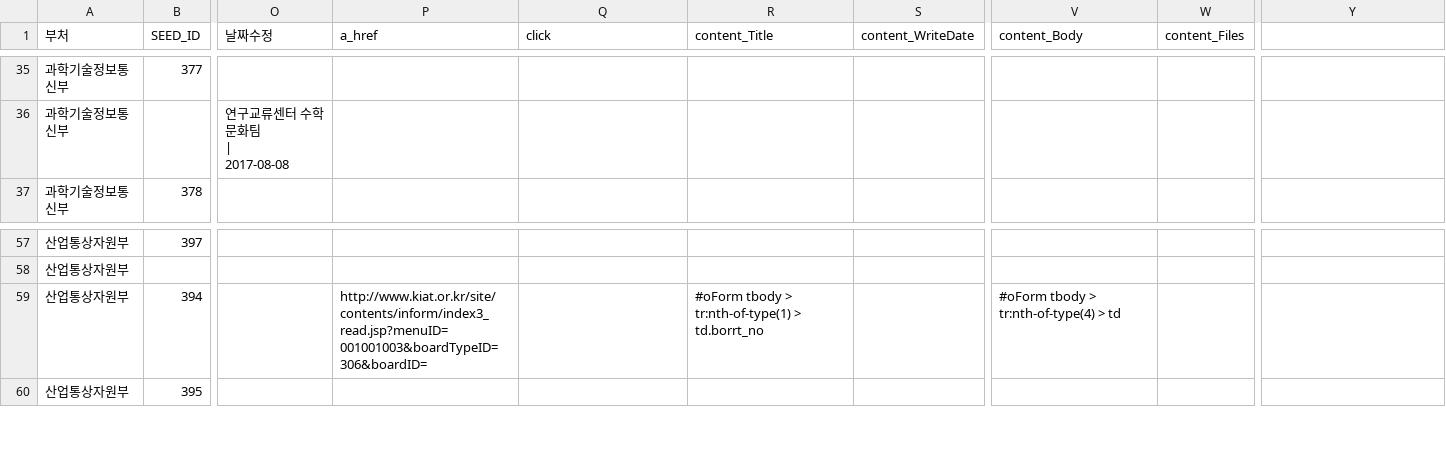
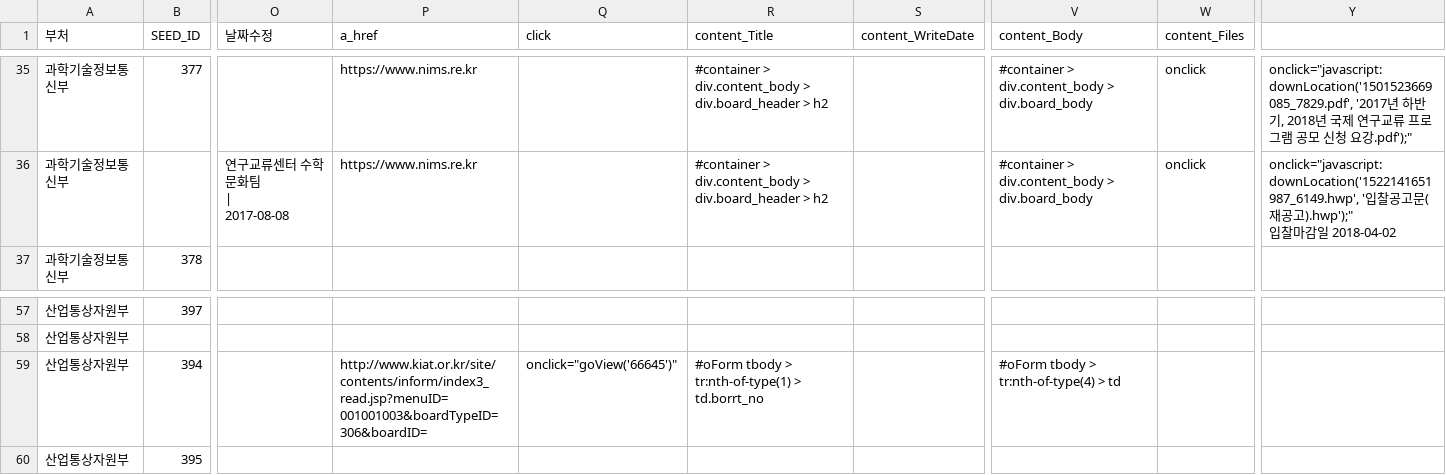
Before and after one commit to nikerun23/python, a CSV file: rnd_crawler/csv/url_list.csv, drawn as a sheet; only a part is shown, gaps mark what is left out; ↵ is a line break in a cell; the diff covers the shown part only; the diff names each change by its address in the sheet, - before the commit and + after, or states it on an @@ line.

```diff
--- a/rnd_crawler/csv/url_list.csv
+++ b/rnd_crawler/csv/url_list.csv
-P35:P36 (a_href): (empty)
+P35:P36 (a_href): https://www.nims.re.kr
-R35:R36 (content_Title): (empty)
+R35:R36 (content_Title): #container > div.content_body > div.board_header > h2
-V35:V36 (content_Body): (empty)
+V35:V36 (content_Body): #container > div.content_body > div.board_body
-W35:W36 (content_Files): (empty)
+W35:W36 (content_Files): onclick
-Y35: (empty)
+Y35: onclick="javascript:downLocation('1501523669085_7829.pdf', '2017년 하반기, 2018년 국제 연구교류 프로그램 공모 신청 요강.pdf');"
-Y36: (empty)
+Y36: onclick="javascript:downLocation('1522141651987_6149.hwp', '입찰공고문(재공고).hwp');" ↵ 입찰마감일 2018-04-02
-Q59 (click): (empty)
+Q59 (click): onclick="goView('66645')"
```
Also changed, not shown: 42 edited cells elsewhere in this file.
